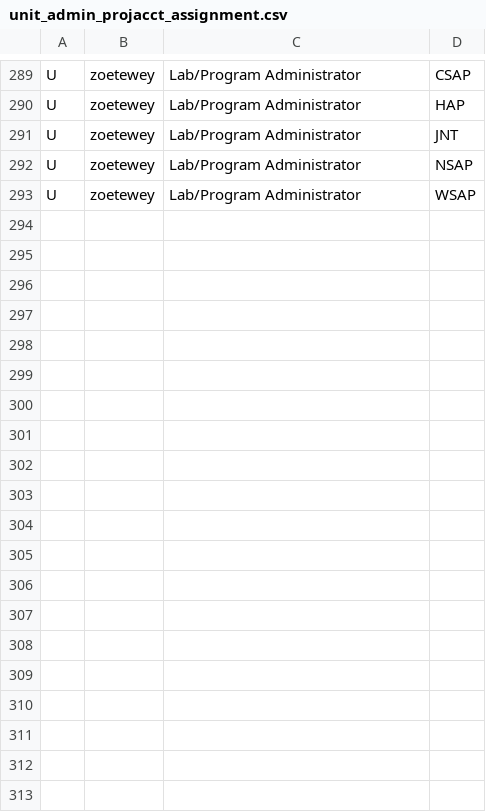
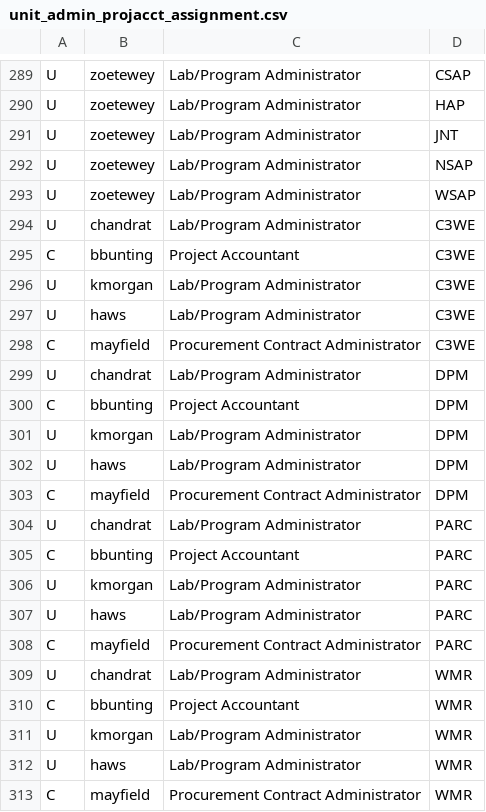
Before and after one commit to UCARFA/kcscripts, a CSV file: ucarenvsetup/src/main/resources/unit_admin_projacct_assignment.csv, drawn as a sheet; only a part is shown, gaps mark what is left out.

Commit message:
Updates in unit admin script and DbUtils

```diff
--- a/ucarenvsetup/src/main/resources/unit_admin_projacct_assignment.csv
+++ b/ucarenvsetup/src/main/resources/unit_admin_projacct_assignment.csv
@@ -293 +293,21 @@ U,zoetewey,Lab/Program Administrator,NSAP
 U,zoetewey,Lab/Program Administrator,WSAP
+U,chandrat,Lab/Program Administrator,C3WE
+C,bbunting,Project Accountant,C3WE
+U,kmorgan,Lab/Program Administrator,C3WE
+U,haws,Lab/Program Administrator,C3WE
+C,mayfield,Procurement Contract Administrator,C3WE
+U,chandrat,Lab/Program Administrator,DPM
+C,bbunting,Project Accountant,DPM
+U,kmorgan,Lab/Program Administrator,DPM
+U,haws,Lab/Program Administrator,DPM
+C,mayfield,Procurement Contract Administrator,DPM
+U,chandrat,Lab/Program Administrator,PARC
+C,bbunting,Project Accountant,PARC
+U,kmorgan,Lab/Program Administrator,PARC
+U,haws,Lab/Program Administrator,PARC
+C,mayfield,Procurement Contract Administrator,PARC
+U,chandrat,Lab/Program Administrator,WMR
+C,bbunting,Project Accountant,WMR
+U,kmorgan,Lab/Program Administrator,WMR
+U,haws,Lab/Program Administrator,WMR
+C,mayfield,Procurement Contract Administrator,WMR
```
Also changed, not shown: ucarenvsetup/src/main/resources/unit_admin_projacct_delete.csv, 14 other files.
